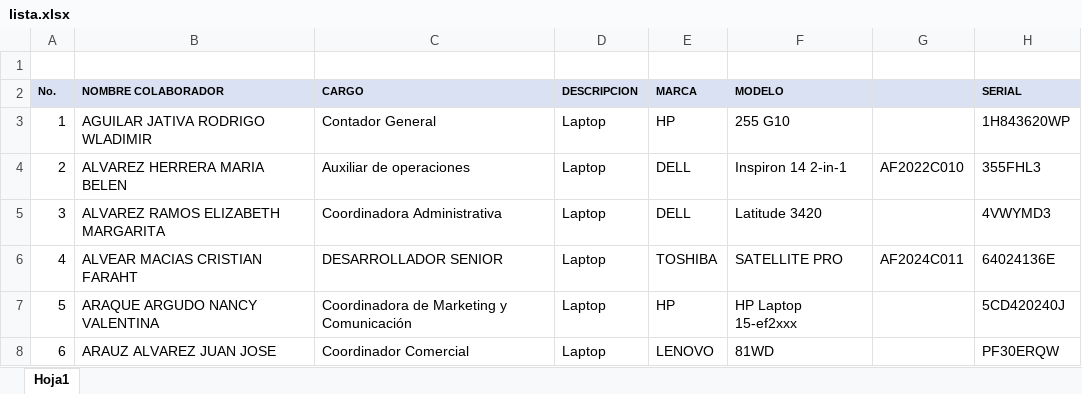
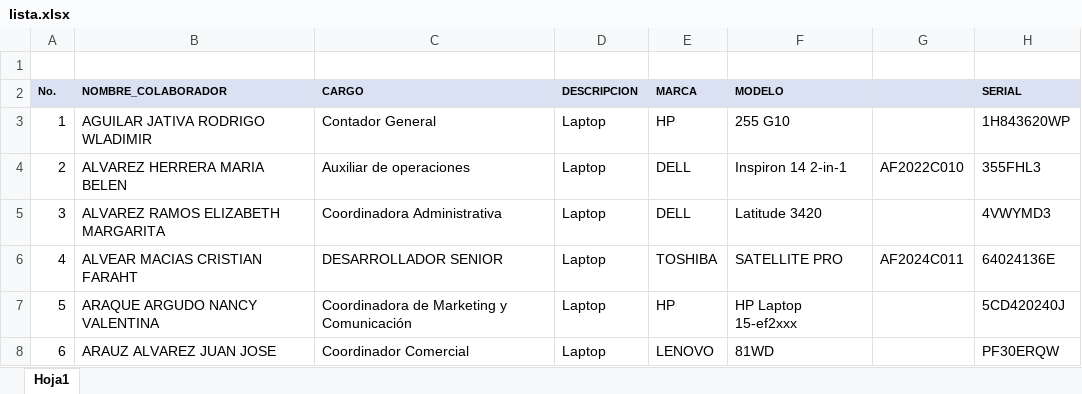
Before and after one commit to gioboto/generaexcel, an Excel workbook: lista.xlsx, sheet Hoja1, drawn as a sheet; only a part is shown; values as stored, in another font and other column widths than the file's, no borders; the diff names each change by its address in the sheet, - before the commit and + after, or states it on an @@ line.

```diff
--- a/lista.xlsx (sheet Hoja1)
+++ b/lista.xlsx (sheet Hoja1)
-B2: NOMBRE COLABORADOR
+B2: NOMBRE_COLABORADOR
```
Also changed, not shown: GTI-RG-06Fichamantenimiento.xlsx.
